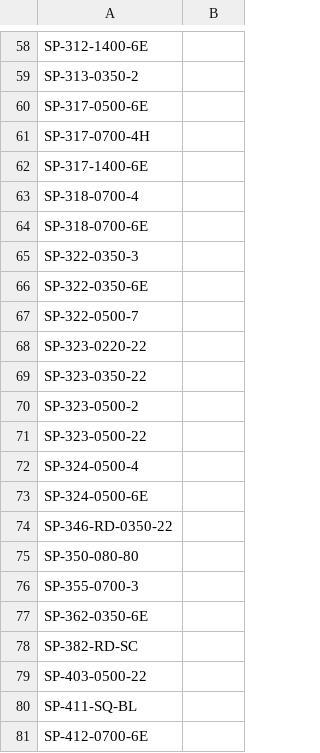
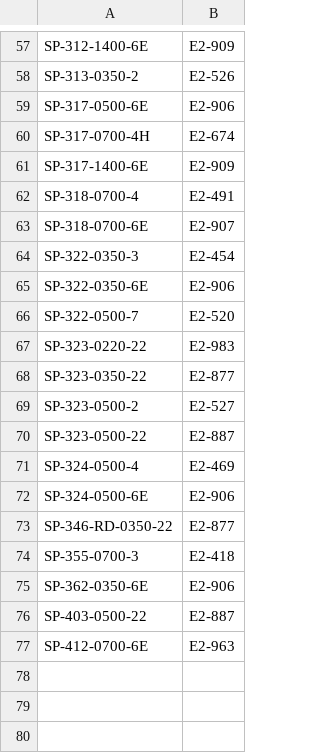
Before and after one commit to Vinladar/USAI, a CSV file: Code/supportFiles/driver_to_E2.csv, drawn as a sheet; only a part is shown, gaps mark what is left out; removed rows and columns are numbered as before the commit, all else as after; the diff covers the shown part only; the diff names each change by its address in the sheet, - before the commit and + after, or states it on an @@ line.

```diff
--- a/Code/supportFiles/driver_to_E2.csv
+++ b/Code/supportFiles/driver_to_E2.csv
-B57: (empty)
+B57: E2-909
-B58: (empty)
+B58: E2-526
-B59: (empty)
+B59: E2-906
-B60: (empty)
+B60: E2-674
-B61: (empty)
+B61: E2-909
-B62: (empty)
+B62: E2-491
-B63: (empty)
+B63: E2-907
-B64: (empty)
+B64: E2-454
-B65: (empty)
+B65: E2-906
-B66: (empty)
+B66: E2-520
-B67: (empty)
+B67: E2-983
-B68: (empty)
+B68: E2-877
-B69: (empty)
+B69: E2-527
-B70: (empty)
+B70: E2-887
-B71: (empty)
+B71: E2-469
-B72: (empty)
+B72: E2-906
-B73: (empty)
+B73: E2-877
-row 75: SP-350-080-80
-B74: (empty)
+B74: E2-418
-B75: (empty)
+B75: E2-906
-row 78: SP-382-RD-SC
-B76: (empty)
+B76: E2-887
-row 80: SP-411-SQ-BL
-B77: (empty)
+B77: E2-963
```
Also changed, not shown: 1 removed row and 55 edited cells elsewhere in this file, 7 other files.
